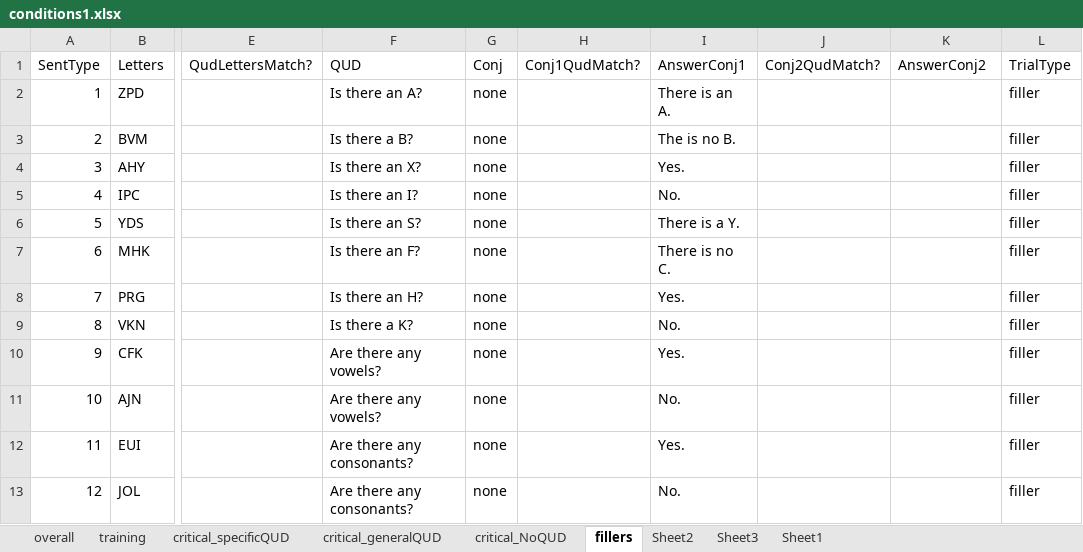
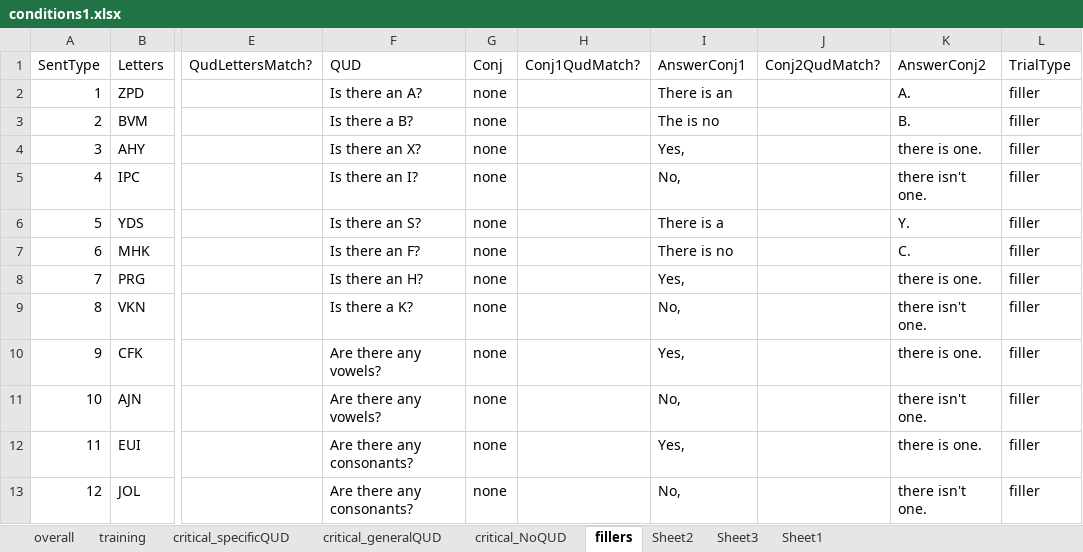
Before and after one commit to mcmoyer11/connectives-qud, an Excel workbook: notes/conditions1.xlsx, sheet fillers, drawn as a sheet; only a part is shown, gaps mark what is left out; values as stored, in another font and other column widths than the file's, no borders; the diff names each change by its address in the sheet, - before the commit and + after, or states it on an @@ line.

```diff
--- a/notes/conditions1.xlsx (sheet fillers)
+++ b/notes/conditions1.xlsx (sheet fillers)
-I2 (AnswerConj1): There is an A.
+I2 (AnswerConj1): There is an
-K2 (AnswerConj2): (empty)
+K2 (AnswerConj2): A.
-I3 (AnswerConj1): The is no B.
+I3 (AnswerConj1): The is no
-K3 (AnswerConj2): (empty)
+K3 (AnswerConj2): B.
-I4 (AnswerConj1): Yes.
+I4 (AnswerConj1): Yes,
-K4 (AnswerConj2): (empty)
+K4 (AnswerConj2): there is one.
-I5 (AnswerConj1): No.
+I5 (AnswerConj1): No,
-K5 (AnswerConj2): (empty)
+K5 (AnswerConj2): there isn't one.
-I6 (AnswerConj1): There is a Y.
+I6 (AnswerConj1): There is a
-K6 (AnswerConj2): (empty)
+K6 (AnswerConj2): Y.
-I7 (AnswerConj1): There is no C.
+I7 (AnswerConj1): There is no
-K7 (AnswerConj2): (empty)
+K7 (AnswerConj2): C.
-I8 (AnswerConj1): Yes.
+I8 (AnswerConj1): Yes,
-K8 (AnswerConj2): (empty)
+K8 (AnswerConj2): there is one.
-I9 (AnswerConj1): No.
+I9 (AnswerConj1): No,
-K9 (AnswerConj2): (empty)
+K9 (AnswerConj2): there isn't one.
-I10 (AnswerConj1): Yes.
+I10 (AnswerConj1): Yes,
-K10 (AnswerConj2): (empty)
+K10 (AnswerConj2): there is one.
-I11 (AnswerConj1): No.
+I11 (AnswerConj1): No,
-K11 (AnswerConj2): (empty)
+K11 (AnswerConj2): there isn't one.
-I12 (AnswerConj1): Yes.
+I12 (AnswerConj1): Yes,
-K12 (AnswerConj2): (empty)
+K12 (AnswerConj2): there is one.
-I13 (AnswerConj1): No.
+I13 (AnswerConj1): No,
-K13 (AnswerConj2): (empty)
+K13 (AnswerConj2): there isn't one.
```
Also changed, not shown: sheet overall, sheet critical_specificQUD, 5 other files.
